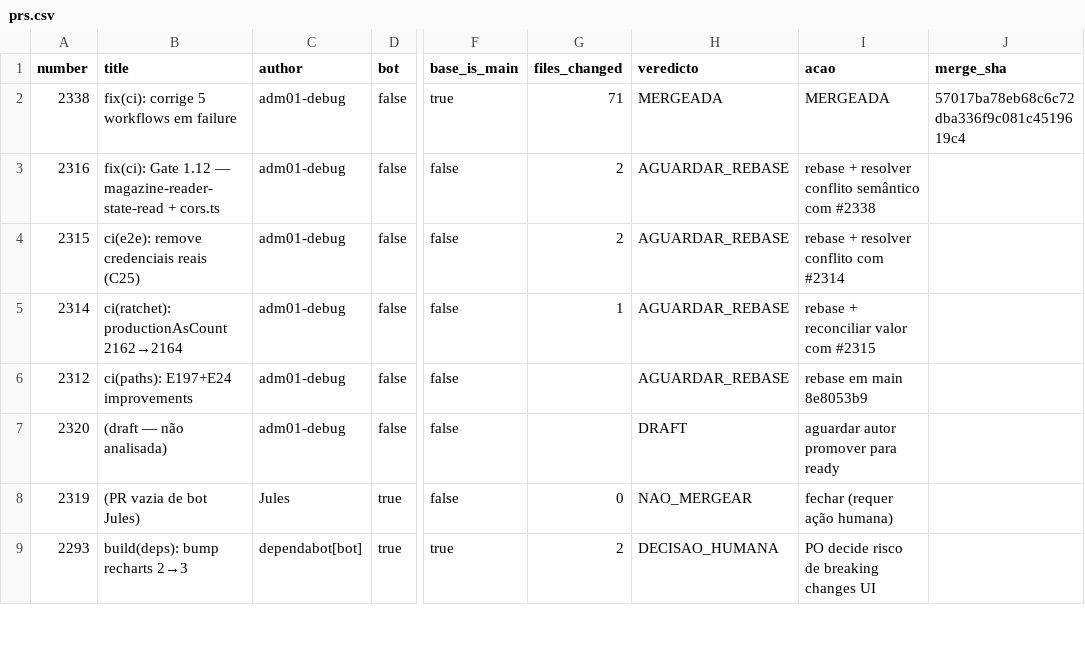
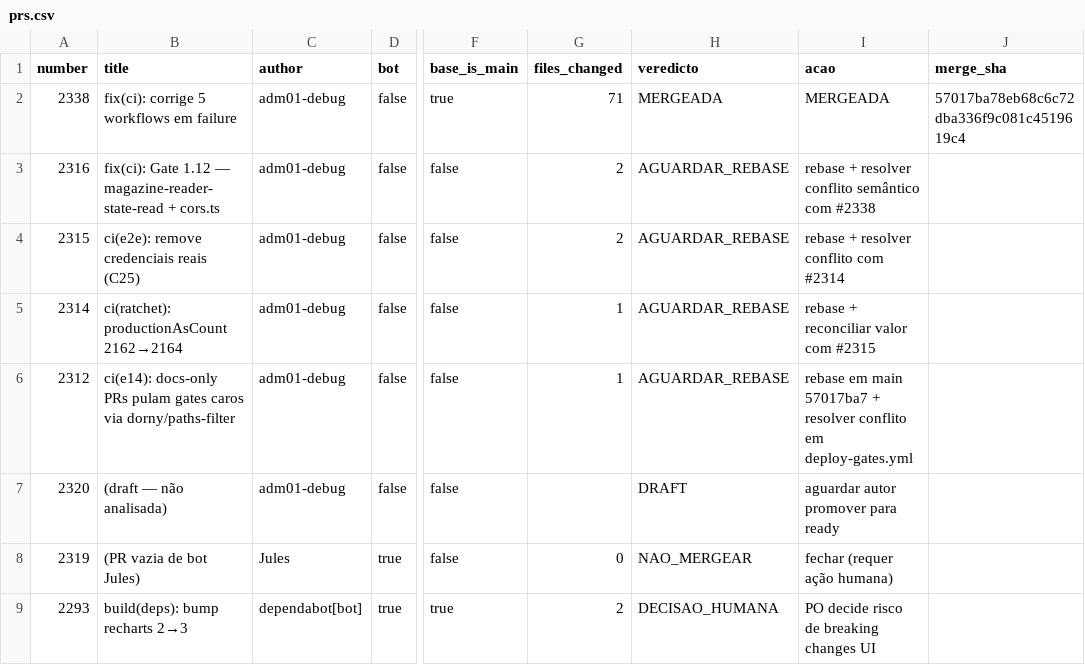
Before and after one commit to adm01-debug/Promo_Gifts_V4, a CSV file: analise-prs/prs.csv, drawn as a sheet; only a part is shown, gaps mark what is left out; the diff names each change by its address in the sheet, - before the commit and + after, or states it on an @@ line.

```diff
--- a/analise-prs/prs.csv
+++ b/analise-prs/prs.csv
-B6 (title): ci(paths): E197+E24 improvements
+B6 (title): ci(e14): docs-only PRs pulam gates caros via dorny/paths-filter
-G6 (files_changed): (empty)
+G6 (files_changed): 1
-I6 (acao): rebase em main 8e8053b9
+I6 (acao): rebase em main 57017ba7 + resolver conflito em deploy-gates.yml
```
Also changed, not shown: 3 other files.
